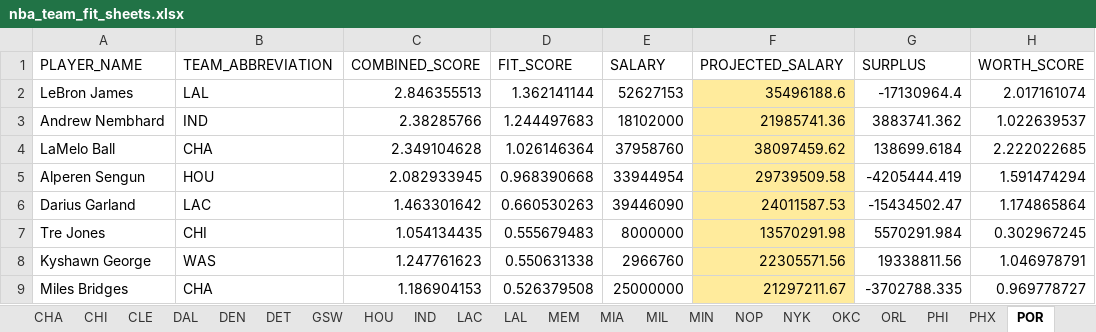
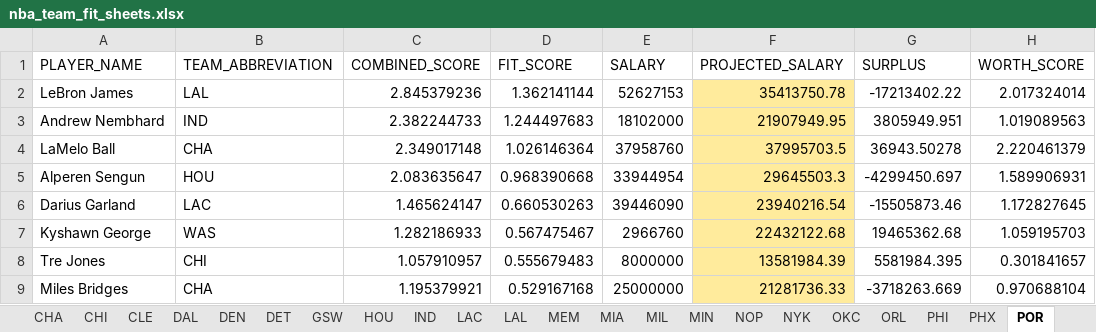
Before and after one commit to jaykakani/nba-player-value-model, an Excel workbook: nba_team_fit_sheets.xlsx, sheet POR, drawn as a sheet; only a part is shown; values as stored, in another font and other column widths than the file's, no borders; conditional formats not drawn; removed rows and columns are numbered as before the commit, all else as after; the diff covers the shown part only; the diff names each change by its address in the sheet, - before the commit and + after, or states it on an @@ line.

Commit message:
Fix PLAYMAKING reliability weighting to use AST+TOV volume
Ast/TO Ratio's reliability weight was based on AST volume alone,
which missed players with near-average assist totals but abnormally
low turnover counts (e.g. Luke Kornet), letting a noisy ratio
dominate their category score. Weighting by combined AST+TOV touches
catches both low-AST and low-TOV noise cases.

```diff
--- a/nba_team_fit_sheets.xlsx (sheet POR)
+++ b/nba_team_fit_sheets.xlsx (sheet POR)
-C2 (COMBINED_SCORE): 2.846355513
+C2 (COMBINED_SCORE): 2.845379236
-F2 (PROJECTED_SALARY): 35496188.6
+F2 (PROJECTED_SALARY): 35413750.78
-G2 (SURPLUS): -17130964.4
+G2 (SURPLUS): -17213402.22
-H2 (WORTH_SCORE): 2.017161074
+H2 (WORTH_SCORE): 2.017324014
-C3 (COMBINED_SCORE): 2.38285766
+C3 (COMBINED_SCORE): 2.382244733
-F3 (PROJECTED_SALARY): 21985741.36
+F3 (PROJECTED_SALARY): 21907949.95
-G3 (SURPLUS): 3883741.362
+G3 (SURPLUS): 3805949.951
-H3 (WORTH_SCORE): 1.022639537
+H3 (WORTH_SCORE): 1.019089563
-C4 (COMBINED_SCORE): 2.349104628
+C4 (COMBINED_SCORE): 2.349017148
-F4 (PROJECTED_SALARY): 38097459.62
+F4 (PROJECTED_SALARY): 37995703.5
-G4 (SURPLUS): 138699.6184
+G4 (SURPLUS): 36943.50278
-H4 (WORTH_SCORE): 2.222022685
+H4 (WORTH_SCORE): 2.220461379
-C5 (COMBINED_SCORE): 2.082933945
+C5 (COMBINED_SCORE): 2.083635647
-F5 (PROJECTED_SALARY): 29739509.58
+F5 (PROJECTED_SALARY): 29645503.3
-G5 (SURPLUS): -4205444.419
+G5 (SURPLUS): -4299450.697
-H5 (WORTH_SCORE): 1.591474294
+H5 (WORTH_SCORE): 1.589906931
-C6 (COMBINED_SCORE): 1.463301642
+C6 (COMBINED_SCORE): 1.465624147
-F6 (PROJECTED_SALARY): 24011587.53
+F6 (PROJECTED_SALARY): 23940216.54
-G6 (SURPLUS): -15434502.47
+G6 (SURPLUS): -15505873.46
-H6 (WORTH_SCORE): 1.174865864
+H6 (WORTH_SCORE): 1.172827645
+row 7: Kyshawn George | WAS | 1.282186933 | 0.567475467 | 2966760 | 22432122.68 | 19465362.68 | 1.059195703
-C8 (COMBINED_SCORE): 1.054134435
+C8 (COMBINED_SCORE): 1.057910957
-F8 (PROJECTED_SALARY): 13570291.98
+F8 (PROJECTED_SALARY): 13581984.39
-G8 (SURPLUS): 5570291.984
+G8 (SURPLUS): 5581984.395
-H8 (WORTH_SCORE): 0.302967245
+H8 (WORTH_SCORE): 0.301841657
-row 8: Kyshawn George | WAS | 1.247761623 | 0.550631338 | 2966760 | 22305571.56 | 19338811.56 | 1.046978791
-C9 (COMBINED_SCORE): 1.186904153
+C9 (COMBINED_SCORE): 1.195379921
-D9 (FIT_SCORE): 0.526379508
+D9 (FIT_SCORE): 0.529167168
-F9 (PROJECTED_SALARY): 21297211.67
+F9 (PROJECTED_SALARY): 21281736.33
-G9 (SURPLUS): -3702788.335
+G9 (SURPLUS): -3718263.669
-H9 (WORTH_SCORE): 0.969778727
+H9 (WORTH_SCORE): 0.970688104
```
Also changed, not shown: 10 edited cells elsewhere in this sheet, sheet Rankings, sheet DAL, sheet BOS, sheet HOU, sheet LAL, sheet SAC, 24 more sheets.
